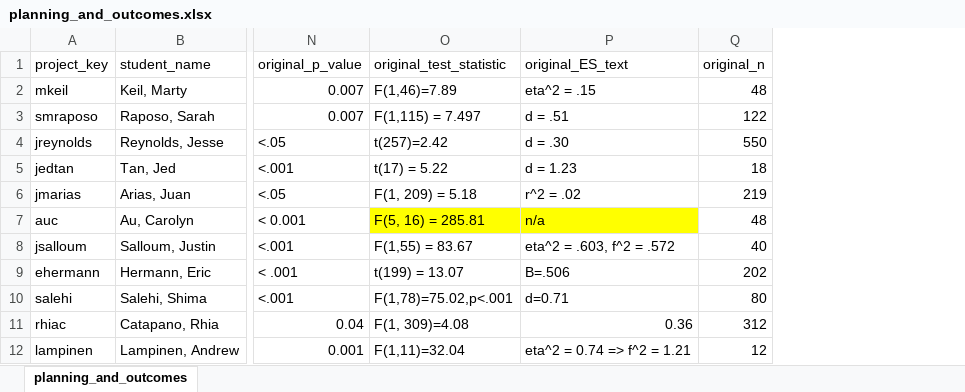
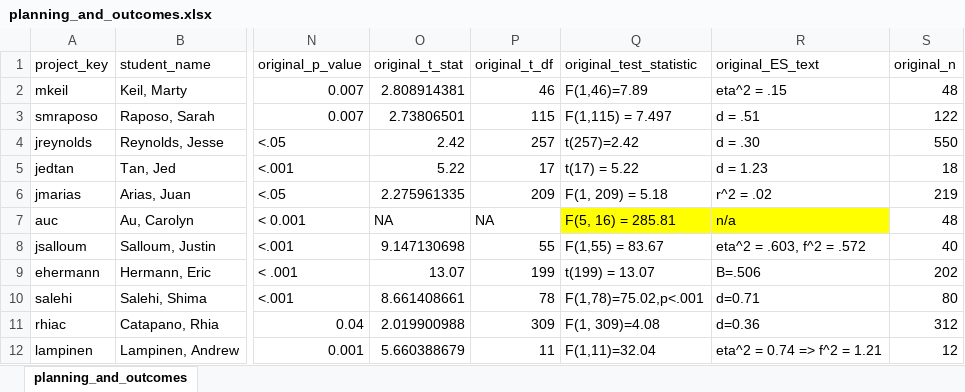
Before and after one commit to StanfordPsych254/replication_project, an Excel workbook: data/planning_and_outcomes.xlsx, sheet planning_and_outcomes, drawn as a sheet; only a part is shown, gaps mark what is left out; values as stored, in another font and other column widths than the file's, no borders; addresses are those after the commit; the diff names each change by its address in the sheet, - before the commit and + after, or states it on an @@ line.

Commit message:
Extracted t stat and ef from original

```diff
--- a/data/planning_and_outcomes.xlsx (sheet planning_and_outcomes)
+++ b/data/planning_and_outcomes.xlsx (sheet planning_and_outcomes)
+column O (original_t_stat), rows 2-12: 2.808914381 | 2.73806501 | 2.42 | 5.22 | 2.275961335 | NA | 9.147130698 | 13.07 | 8.661408661 | 2.019900988 | 5.660388679
+column P (original_t_df), rows 2-12: 46 | 115 | 257 | 17 | 209 | NA | 55 | 199 | 78 | 309 | 11
-R11 (original_ES_text): 0.36
+R11 (original_ES_text): d=0.36
```
